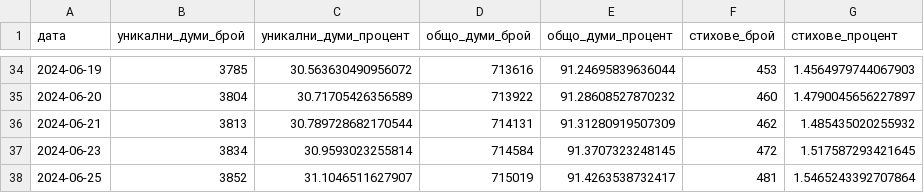
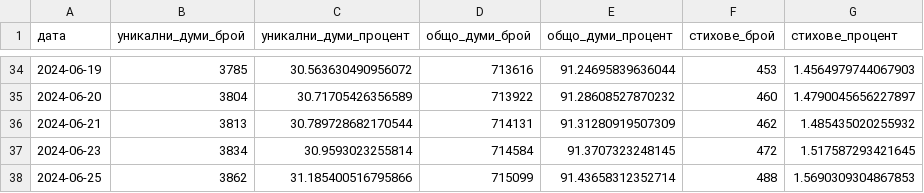
Before and after one commit to TraxData313/KJV-BG-translation, a CSV file: logs/translated_progress.csv, drawn as a sheet; only a part is shown, gaps mark what is left out.

```diff
--- a/logs/translated_progress.csv
+++ b/logs/translated_progress.csv
@@ -37,2 +37,2 @@
 2024-06-23,3834,30.9593023255814,714584,91.3707323248145,472,1.517587293421645
-2024-06-25,3852,31.1046511627907,715019,91.4263538732417,481,1.5465243392707864
+2024-06-25,3862,31.185400516795866,715099,91.43658312352714,488,1.5690309304867853
```
Also changed, not shown: 8 other files.
